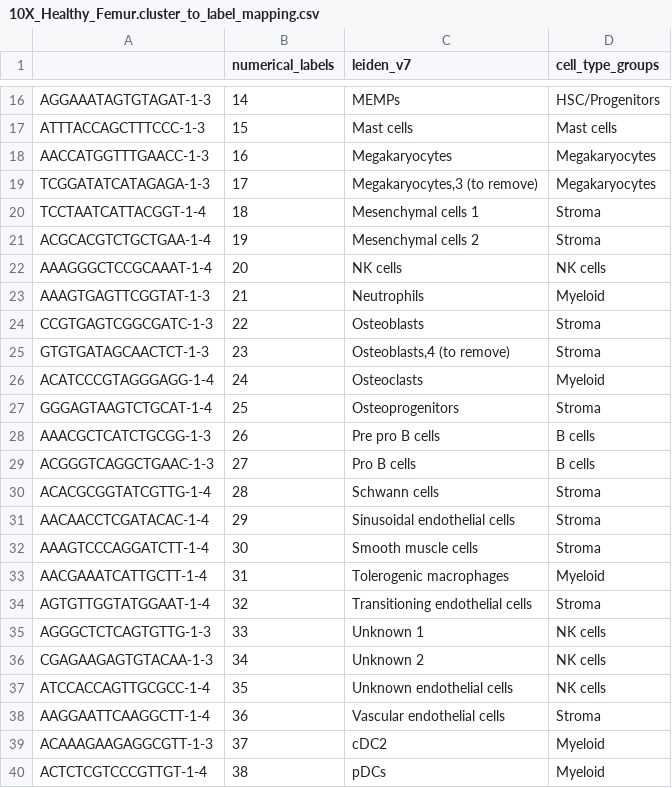
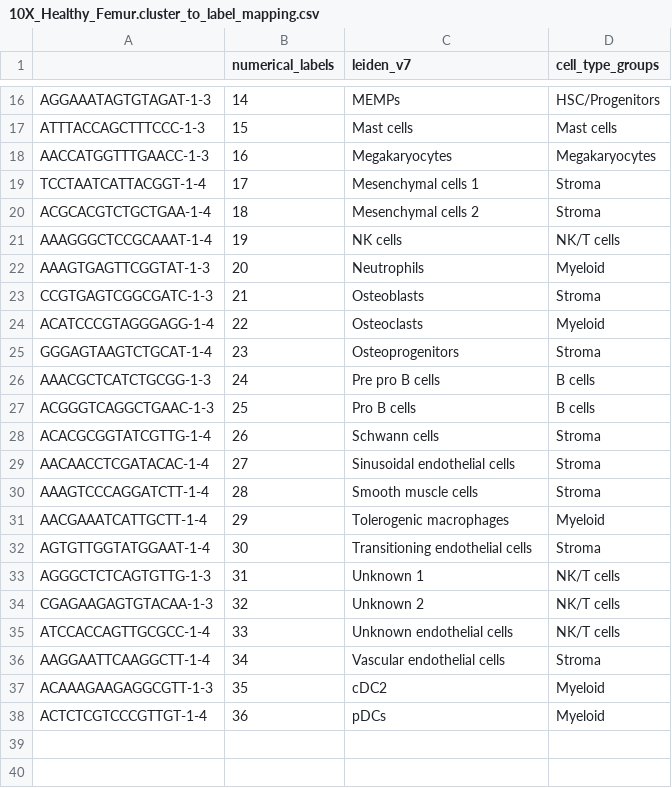
Before and after one commit to drewmard/t21-proj, a CSV file: out/data_small/10X_Healthy_Femur.cluster_to_label_mapping.csv, drawn as a sheet; only a part is shown, gaps mark what is left out.

```diff
--- a/out/data_small/10X_Healthy_Femur.cluster_to_label_mapping.csv
+++ b/out/data_small/10X_Healthy_Femur.cluster_to_label_mapping.csv
@@ -18,23 +18,21 @@ ATTTACCAGCTTTCCC-1-3,15,Mast cells,Mast cells
 AACCATGGTTTGAACC-1-3,16,Megakaryocytes,Megakaryocytes
-TCGGATATCATAGAGA-1-3,17,"Megakaryocytes,3 (to remove)",Megakaryocytes
-TCCTAATCATTACGGT-1-4,18,Mesenchymal cells 1,Stroma
-ACGCACGTCTGCTGAA-1-4,19,Mesenchymal cells 2,Stroma
-AAAGGGCTCCGCAAAT-1-4,20,NK cells,NK cells
-AAAGTGAGTTCGGTAT-1-3,21,Neutrophils,Myeloid
-CCGTGAGTCGGCGATC-1-3,22,Osteoblasts,Stroma
-GTGTGATAGCAACTCT-1-3,23,"Osteoblasts,4 (to remove)",Stroma
-ACATCCCGTAGGGAGG-1-4,24,Osteoclasts,Myeloid
-GGGAGTAAGTCTGCAT-1-4,25,Osteoprogenitors,Stroma
-AAACGCTCATCTGCGG-1-3,26,Pre pro B cells,B cells
-ACGGGTCAGGCTGAAC-1-3,27,Pro B cells,B cells
-ACACGCGGTATCGTTG-1-4,28,Schwann cells,Stroma
-AACAACCTCGATACAC-1-4,29,Sinusoidal endothelial cells,Stroma
-AAAGTCCCAGGATCTT-1-4,30,Smooth muscle cells,Stroma
-AACGAAATCATTGCTT-1-4,31,Tolerogenic macrophages,Myeloid
-AGTGTTGGTATGGAAT-1-4,32,Transitioning endothelial cells,Stroma
-AGGGCTCTCAGTGTTG-1-3,33,Unknown 1,NK cells
-CGAGAAGAGTGTACAA-1-3,34,Unknown 2,NK cells
-ATCCACCAGTTGCGCC-1-4,35,Unknown endothelial cells,NK cells
-AAGGAATTCAAGGCTT-1-4,36,Vascular endothelial cells,Stroma
-ACAAAGAAGAGGCGTT-1-3,37,cDC2,Myeloid
-ACTCTCGTCCCGTTGT-1-4,38,pDCs,Myeloid
+TCCTAATCATTACGGT-1-4,17,Mesenchymal cells 1,Stroma
+ACGCACGTCTGCTGAA-1-4,18,Mesenchymal cells 2,Stroma
+AAAGGGCTCCGCAAAT-1-4,19,NK cells,NK/T cells
+AAAGTGAGTTCGGTAT-1-3,20,Neutrophils,Myeloid
+CCGTGAGTCGGCGATC-1-3,21,Osteoblasts,Stroma
+ACATCCCGTAGGGAGG-1-4,22,Osteoclasts,Myeloid
+GGGAGTAAGTCTGCAT-1-4,23,Osteoprogenitors,Stroma
+AAACGCTCATCTGCGG-1-3,24,Pre pro B cells,B cells
+ACGGGTCAGGCTGAAC-1-3,25,Pro B cells,B cells
+ACACGCGGTATCGTTG-1-4,26,Schwann cells,Stroma
+AACAACCTCGATACAC-1-4,27,Sinusoidal endothelial cells,Stroma
+AAAGTCCCAGGATCTT-1-4,28,Smooth muscle cells,Stroma
+AACGAAATCATTGCTT-1-4,29,Tolerogenic macrophages,Myeloid
+AGTGTTGGTATGGAAT-1-4,30,Transitioning endothelial cells,Stroma
+AGGGCTCTCAGTGTTG-1-3,31,Unknown 1,NK/T cells
+CGAGAAGAGTGTACAA-1-3,32,Unknown 2,NK/T cells
+ATCCACCAGTTGCGCC-1-4,33,Unknown endothelial cells,NK/T cells
+AAGGAATTCAAGGCTT-1-4,34,Vascular endothelial cells,Stroma
+ACAAAGAAGAGGCGTT-1-3,35,cDC2,Myeloid
+ACTCTCGTCCCGTTGT-1-4,36,pDCs,Myeloid
```
Also changed, not shown: 15 other files.
